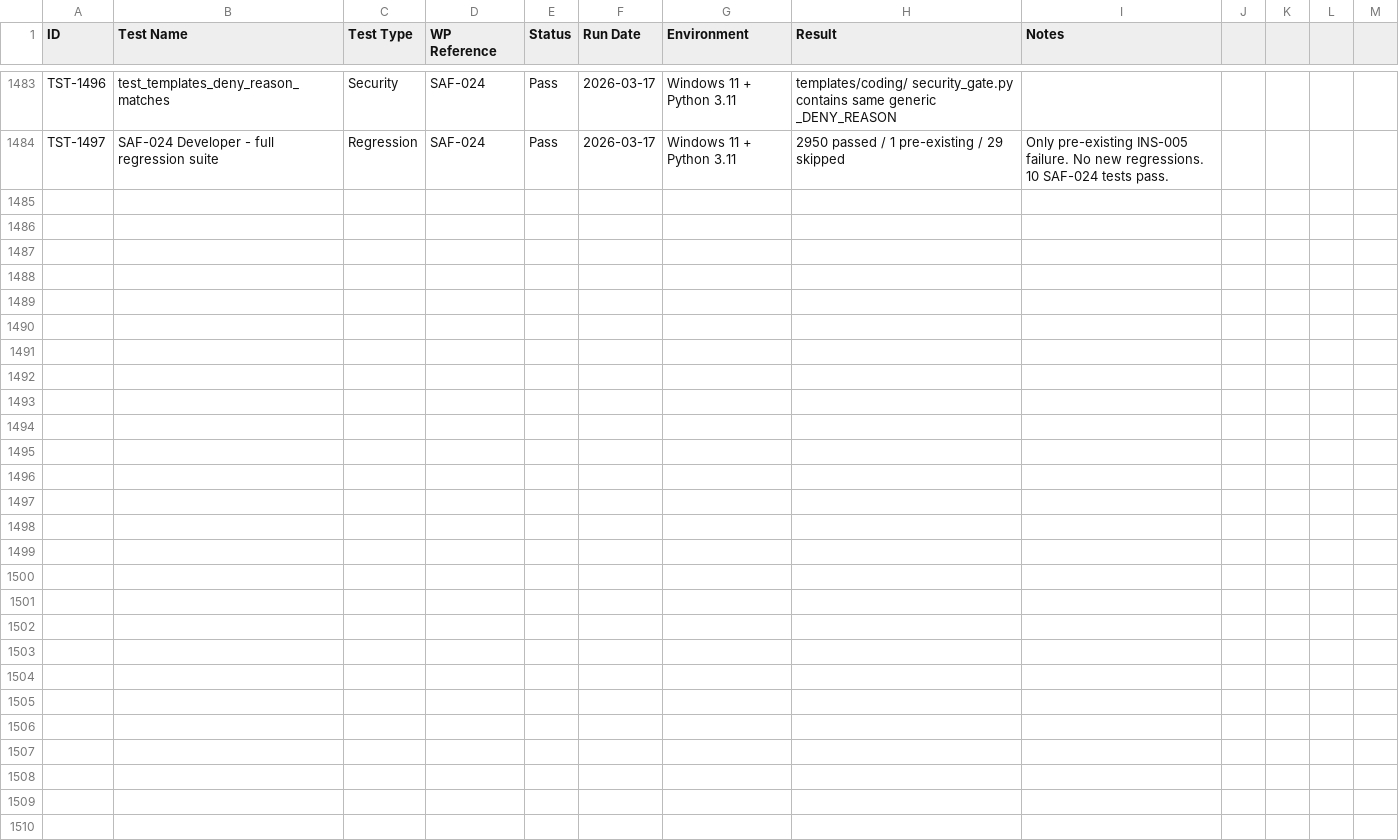
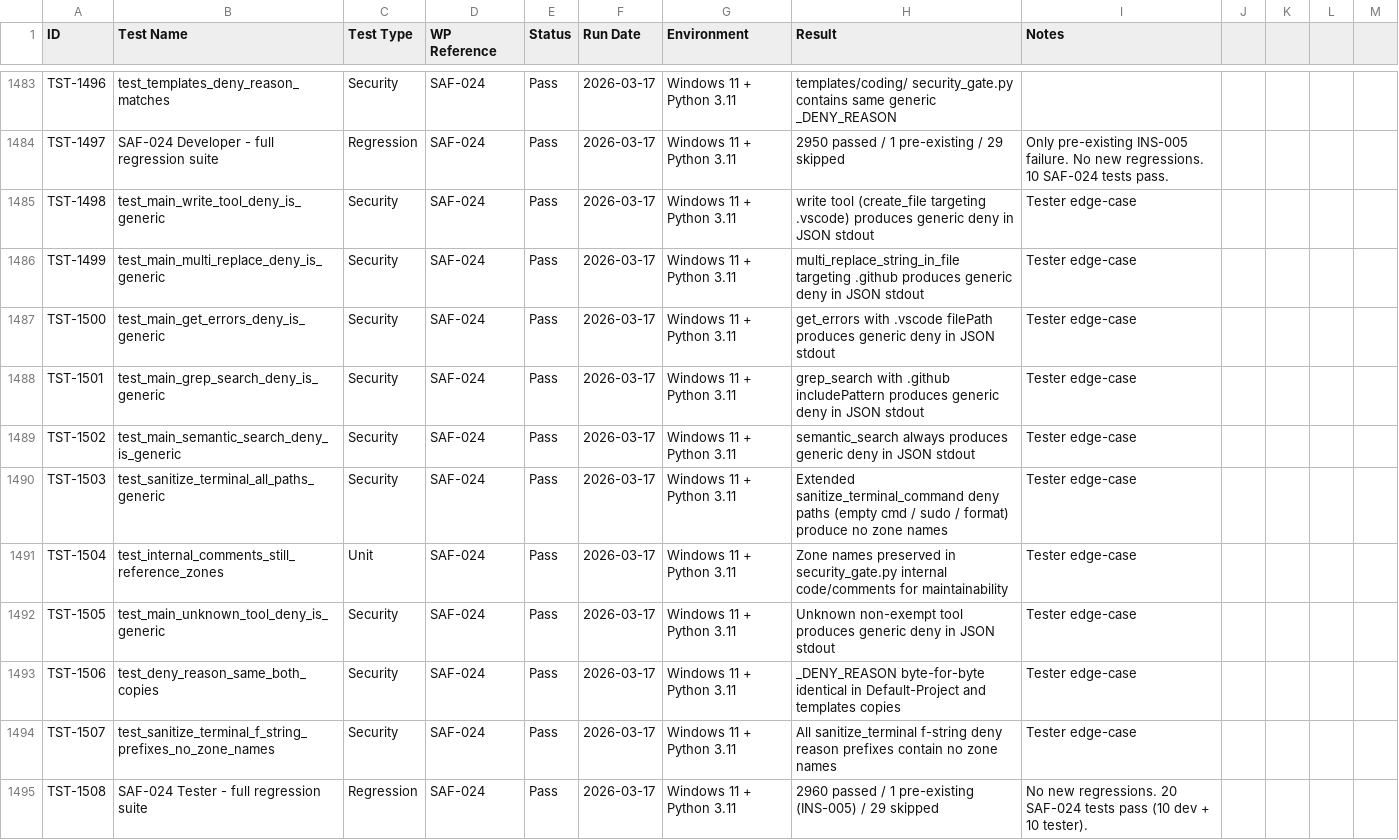
Before and after one commit to xX2Angelo8Xx/Turbulence-Solutions-Safe-Agent-Workspace, a CSV file: docs/test-results/test-results.csv, drawn as a sheet; only a part is shown, gaps mark what is left out; the diff names each change by its address in the sheet, - before the commit and + after, or states it on an @@ line.

Commit message:
SAF-024: Tester PASS

```diff
--- a/docs/test-results/test-results.csv
+++ b/docs/test-results/test-results.csv
+row 1485: TST-1498 | test_main_write_tool_deny_is_generic | Security | SAF-024 | Pass | 2026-03-17 | Windows 11 + Python 3.11 | write tool (create_file targeting .vscode) produces generic deny in JSON stdout | Tester edge-case
+row 1486: TST-1499 | test_main_multi_replace_deny_is_generic | Security | SAF-024 | Pass | 2026-03-17 | Windows 11 + Python 3.11 | multi_replace_string_in_file targeting .github produces generic deny in JSON stdout | Tester edge-case
+row 1487: TST-1500 | test_main_get_errors_deny_is_generic | Security | SAF-024 | Pass | 2026-03-17 | Windows 11 + Python 3.11 | get_errors with .vscode filePath produces generic deny in JSON stdout | Tester edge-case
+row 1488: TST-1501 | test_main_grep_search_deny_is_generic | Security | SAF-024 | Pass | 2026-03-17 | Windows 11 + Python 3.11 | grep_search with .github includePattern produces generic deny in JSON stdout | Tester edge-case
+row 1489: TST-1502 | test_main_semantic_search_deny_is_generic | Security | SAF-024 | Pass | 2026-03-17 | Windows 11 + Python 3.11 | semantic_search always produces generic deny in JSON stdout | Tester edge-case
+row 1490: TST-1503 | test_sanitize_terminal_all_paths_generic | Security | SAF-024 | Pass | 2026-03-17 | Windows 11 + Python 3.11 | Extended sanitize_terminal_command deny paths (empty cmd / sudo / format) produce no zone names | Tester edge-case
+row 1491: TST-1504 | test_internal_comments_still_reference_zones | Unit | SAF-024 | Pass | 2026-03-17 | Windows 11 + Python 3.11 | Zone names preserved in security_gate.py internal code/comments for maintainability | Tester edge-case
+row 1492: TST-1505 | test_main_unknown_tool_deny_is_generic | Security | SAF-024 | Pass | 2026-03-17 | Windows 11 + Python 3.11 | Unknown non-exempt tool produces generic deny in JSON stdout | Tester edge-case
+row 1493: TST-1506 | test_deny_reason_same_both_copies | Security | SAF-024 | Pass | 2026-03-17 | Windows 11 + Python 3.11 | _DENY_REASON byte-for-byte identical in Default-Project and templates copies | Tester edge-case
+row 1494: TST-1507 | test_sanitize_terminal_f_string_prefixes_no_zone_names | Security | SAF-024 | Pass | 2026-03-17 | Windows 11 + Python 3.11 | All sanitize_terminal f-string deny reason prefixes contain no zone names | Tester edge-case
+row 1495: TST-1508 | SAF-024 Tester - full regression suite | Regression | SAF-024 | Pass | 2026-03-17 | Windows 11 + Python 3.11 | 2960 passed / 1 pre-existing (INS-005) / 29 skipped | No new regressions. 20 SAF-024 tests pass (10 dev + 10 tester).
```
Also changed, not shown: docs/workpackages/workpackages.csv, 2 other files.
